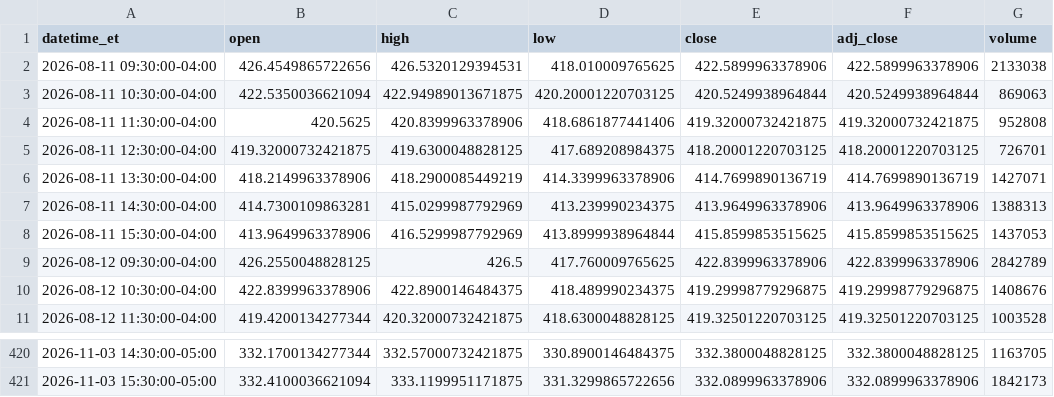
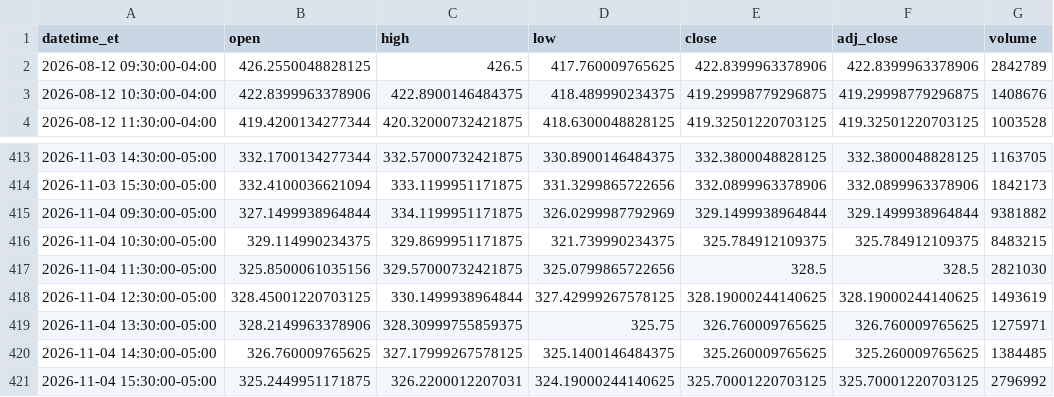
Before and after one commit to shihaosjtu-rgb/daily-stock-scan, a CSV file: data/AVGO_1h.csv, drawn as a sheet; only a part is shown, gaps mark what is left out.

```diff
--- a/data/AVGO_1h.csv
+++ b/data/AVGO_1h.csv
@@ -1,9 +1,2 @@
 datetime_et,open,high,low,close,adj_close,volume
-2026-08-11 09:30:00-04:00,426.4549865722656,426.5320129394531,418.010009765625,422.5899963378906,422.5899963378906,2133038
-2026-08-11 10:30:00-04:00,422.5350036621094,422.94989013671875,420.20001220703125,420.5249938964844,420.5249938964844,869063
-2026-08-11 11:30:00-04:00,420.5625,420.8399963378906,418.6861877441406,419.32000732421875,419.32000732421875,952808
-2026-08-11 12:30:00-04:00,419.32000732421875,419.6300048828125,417.689208984375,418.20001220703125,418.20001220703125,726701
-2026-08-11 13:30:00-04:00,418.2149963378906,418.2900085449219,414.3399963378906,414.7699890136719,414.7699890136719,1427071
-2026-08-11 14:30:00-04:00,414.7300109863281,415.0299987792969,413.239990234375,413.9649963378906,413.9649963378906,1388313
-2026-08-11 15:30:00-04:00,413.9649963378906,416.5299987792969,413.8999938964844,415.8599853515625,415.8599853515625,1437053
 2026-08-12 09:30:00-04:00,426.2550048828125,426.5,417.760009765625,422.8399963378906,422.8399963378906,2842789
@@ -421 +414,8 @@ datetime_et,open,high,low,close,adj_close,volume
 2026-11-03 15:30:00-05:00,332.4100036621094,333.1199951171875,331.3299865722656,332.0899963378906,332.0899963378906,1842173
+2026-11-04 09:30:00-05:00,327.1499938964844,334.1199951171875,326.0299987792969,329.1499938964844,329.1499938964844,9381882
+2026-11-04 10:30:00-05:00,329.114990234375,329.8699951171875,321.739990234375,325.784912109375,325.784912109375,8483215
+2026-11-04 11:30:00-05:00,325.8500061035156,329.57000732421875,325.0799865722656,328.5,328.5,2821030
+2026-11-04 12:30:00-05:00,328.45001220703125,330.1499938964844,327.42999267578125,328.19000244140625,328.19000244140625,1493619
+2026-11-04 13:30:00-05:00,328.2149963378906,328.30999755859375,325.75,326.760009765625,326.760009765625,1275971
+2026-11-04 14:30:00-05:00,326.760009765625,327.17999267578125,325.1400146484375,325.260009765625,325.260009765625,1384485
+2026-11-04 15:30:00-05:00,325.2449951171875,326.2200012207031,324.19000244140625,325.70001220703125,325.70001220703125,2796992
```
Also changed, not shown: data/APP_1d.csv, data/COIN_1h.csv, 14 other files.
